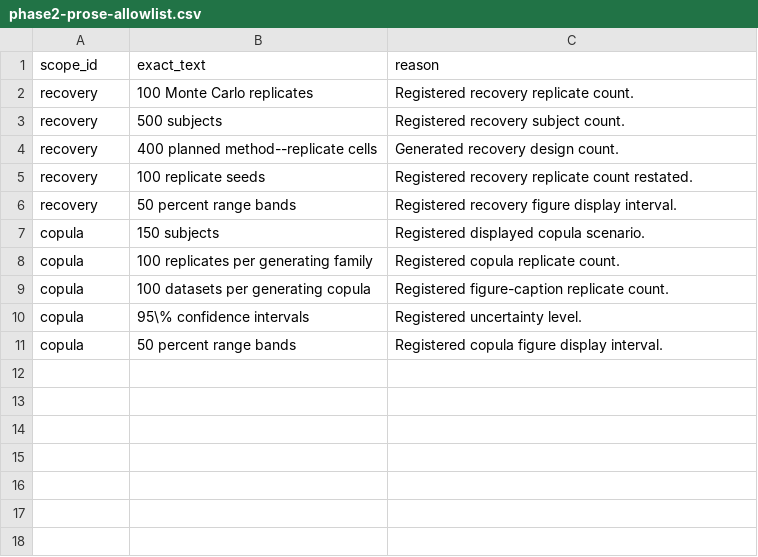
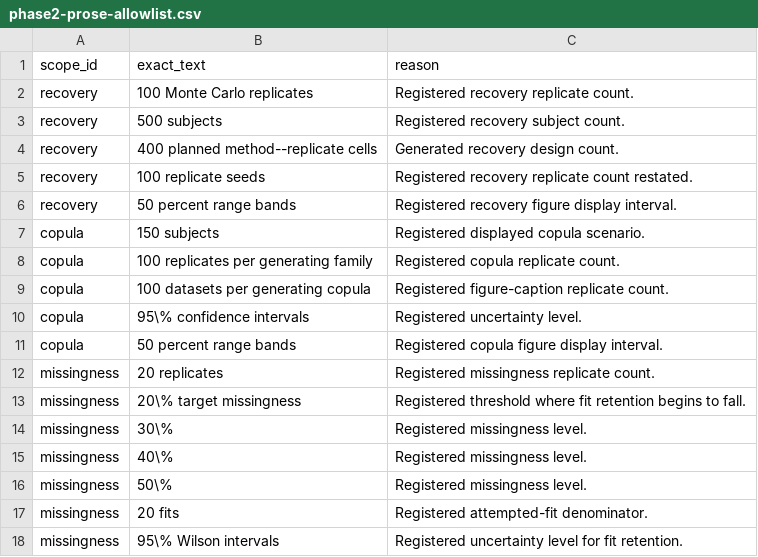
Before and after one commit to ahibbert/gamlss.longitudinal, a CSV file: paper/phase2-prose-allowlist.csv, drawn as a sheet; the diff names each change by its address in the sheet, - before the commit and + after, or states it on an @@ line.

```diff
--- a/paper/phase2-prose-allowlist.csv
+++ b/paper/phase2-prose-allowlist.csv
+row 12: missingness | 20 replicates | Registered missingness replicate count.
+row 13: missingness | 20\% target missingness | Registered threshold where fit retention begins to fall.
+row 14: missingness | 30\% | Registered missingness level.
+row 15: missingness | 40\% | Registered missingness level.
+row 16: missingness | 50\% | Registered missingness level.
+row 17: missingness | 20 fits | Registered attempted-fit denominator.
+row 18: missingness | 95\% Wilson intervals | Registered uncertainty level for fit retention.
```
Also changed, not shown: paper/manifest.csv, paper/manuscript-asset-audit.csv, 10 other files.
